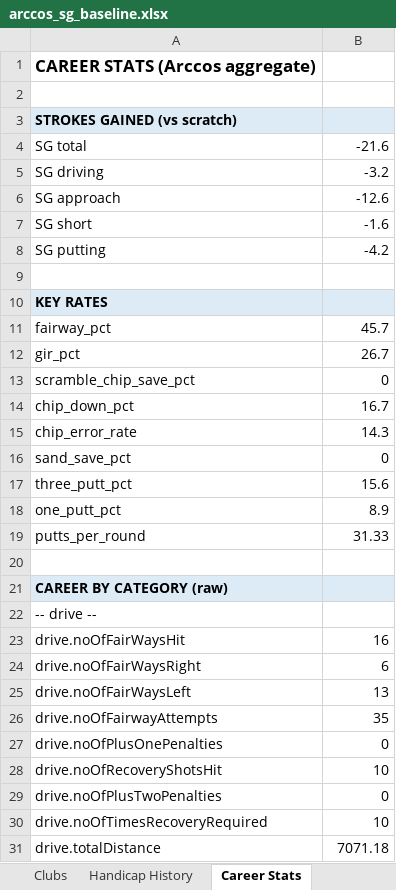
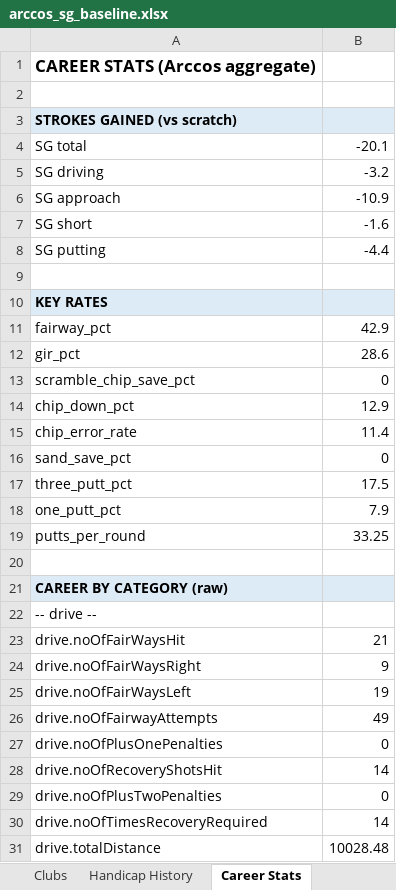
Before and after one commit to chrisdecali/arccos-sg-baseline, an Excel workbook: arccos_sg_baseline.xlsx, sheet Career Stats, drawn as a sheet; only a part is shown; values as stored, in another font and other column widths than the file's, no borders; the diff covers the shown part only; the diff names each change by its address in the sheet, - before the commit and + after, or states it on an @@ line.

```diff
--- a/arccos_sg_baseline.xlsx (sheet Career Stats)
+++ b/arccos_sg_baseline.xlsx (sheet Career Stats)
-B4: -21.6
+B4: -20.1
-B6: -12.6
+B6: -10.9
-B8: -4.2
+B8: -4.4
-B11: 45.7
+B11: 42.9
-B12: 26.7
+B12: 28.6
-B14: 16.7
+B14: 12.9
-B15: 14.3
+B15: 11.4
-B17: 15.6
+B17: 17.5
-B18: 8.9
+B18: 7.9
-B19: 31.33
+B19: 33.25
-B23: 16
+B23: 21
-B24: 6
+B24: 9
-B25: 13
+B25: 19
-B26: 35
+B26: 49
-B28: 10
+B28: 14
-B30: 10
+B30: 14
-B31: 7071.18
+B31: 10028.48
```
Also changed, not shown: 55 edited cells elsewhere in this sheet, sheet Shots, sheet Holes, sheet Clubs, sheet Rounds, sheet Baseline Summary, sheet Handicap History, 17 other files.
